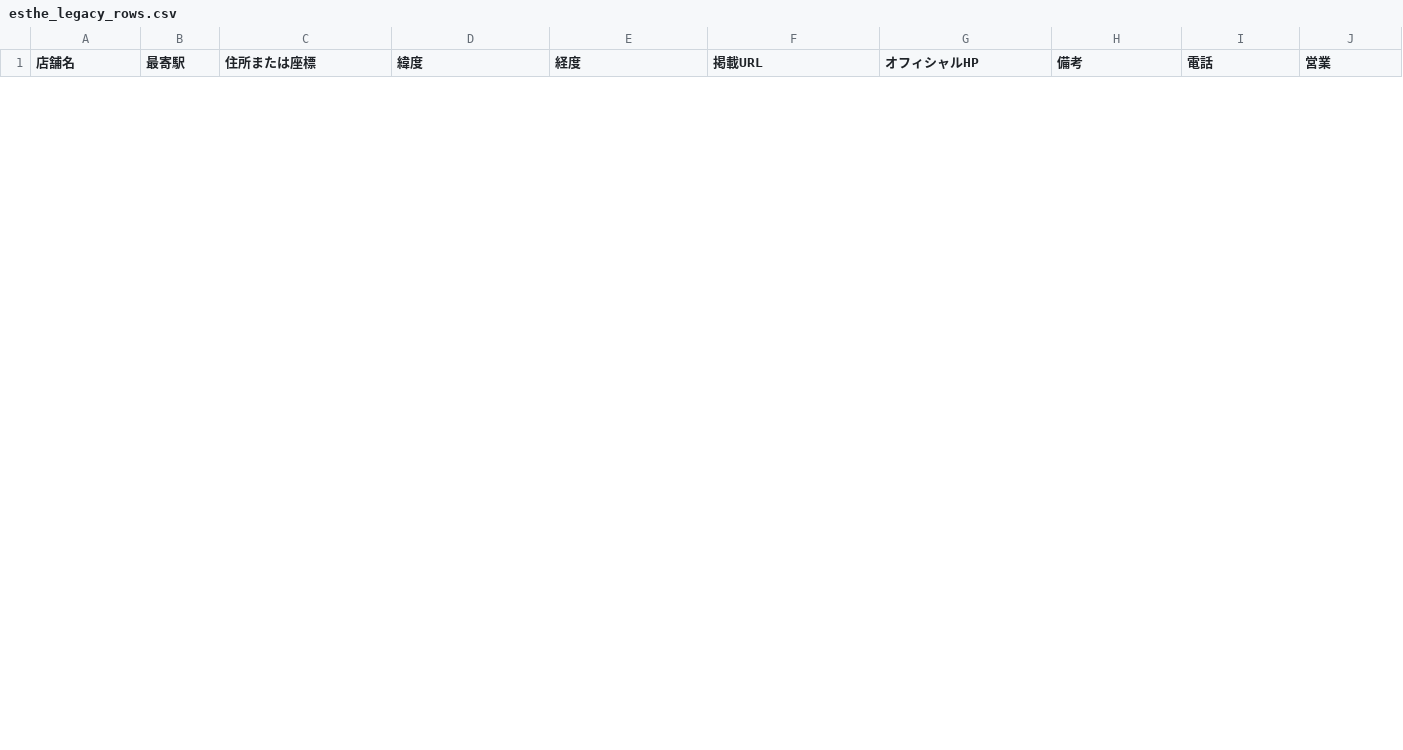
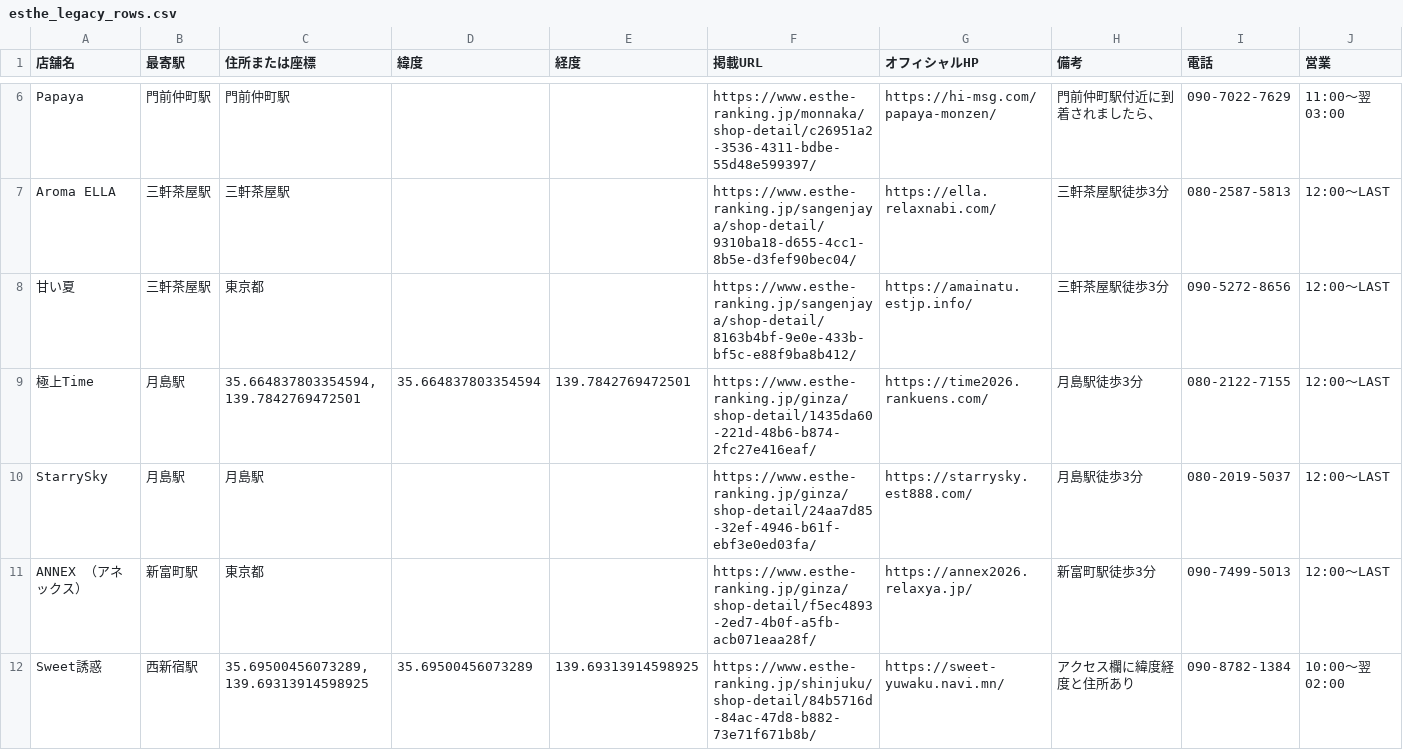
Before and after one commit to tknboon/esthe-viewer, a CSV file: region-data/tokyo/esthe_legacy_rows.csv, drawn as a sheet; only a part is shown, gaps mark what is left out; the diff covers the shown part only.

```diff
--- a/region-data/tokyo/esthe_legacy_rows.csv
+++ b/region-data/tokyo/esthe_legacy_rows.csv
@@ -0,0 +6,7 @@
+Papaya,門前仲町駅,門前仲町駅,,,https://www.esthe-ranking.jp/monnaka/shop-detail/c26951a2-3536-4311-bdbe-55d48e599397/,https://hi-msg.com/papaya-monzen/,門前仲町駅付近に到着されましたら、,090-7022-7629,11:00～翌 03:00
+Aroma ELLA,三軒茶屋駅,三軒茶屋駅,,,https://www.esthe-ranking.jp/sangenjaya/shop-detail/9310ba18-d655-4cc1-8b5e-d3fef90bec04/,https://ella.relaxnabi.com/,三軒茶屋駅徒歩3分,080-2587-5813,12:00～LAST
+甘い夏,三軒茶屋駅,東京都,,,https://www.esthe-ranking.jp/sangenjaya/shop-detail/8163b4bf-9e0e-433b-bf5c-e88f9ba8b412/,https://amainatu.estjp.info/,三軒茶屋駅徒歩3分,090-5272-8656,12:00～LAST
+極上Time,月島駅,"35.664837803354594, 139.7842769472501",35.664837803354594,139.7842769472501,https://www.esthe-ranking.jp/ginza/shop-detail/1435da60-221d-48b6-b874-2fc27e416eaf/,https://time2026.rankuens.com/,月島駅徒歩3分,080-2122-7155,12:00～LAST
+StarrySky,月島駅,月島駅,,,https://www.esthe-ranking.jp/ginza/shop-detail/24aa7d85-32ef-4946-b61f-ebf3e0ed03fa/,https://starrysky.est888.com/,月島駅徒歩3分,080-2019-5037,12:00～LAST
+ANNEX （アネックス）,新富町駅,東京都,,,https://www.esthe-ranking.jp/ginza/shop-detail/f5ec4893-2ed7-4b0f-a5fb-acb071eaa28f/,https://annex2026.relaxya.jp/,新富町駅徒歩3分,090-7499-5013,12:00～LAST
+Sweet誘惑,西新宿駅,"35.69500456073289, 139.69313914598925",35.69500456073289,139.69313914598925,https://www.esthe-ranking.jp/shinjuku/shop-detail/84b5716d-84ac-47d8-b882-73e71f671b8b/,https://sweet-yuwaku.navi.mn/,アクセス欄に緯度経度と住所あり,090-8782-1384,10:00～翌 02:00
```
Also changed, not shown: 4 added rows and 2 removed rows elsewhere in this file, region-data/osaka/esthe_map_points_ja.csv, region-data/osaka/location_correction_queue.csv, 28 other files.
